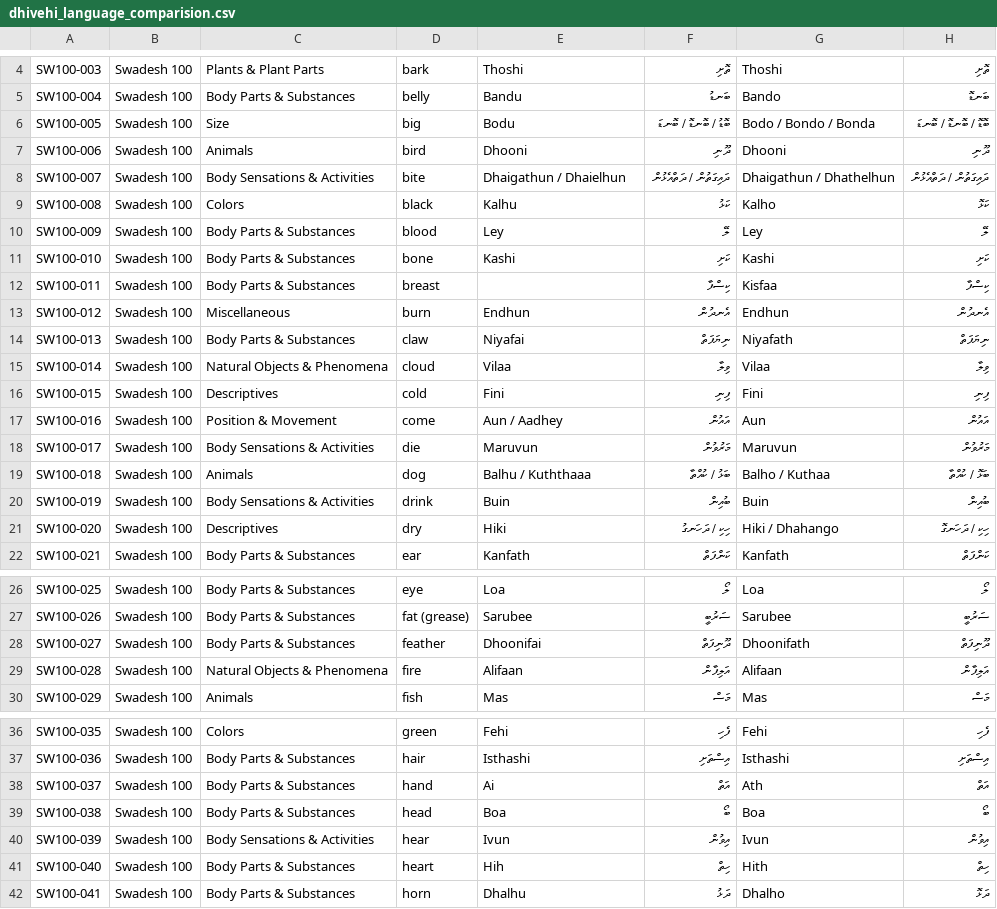
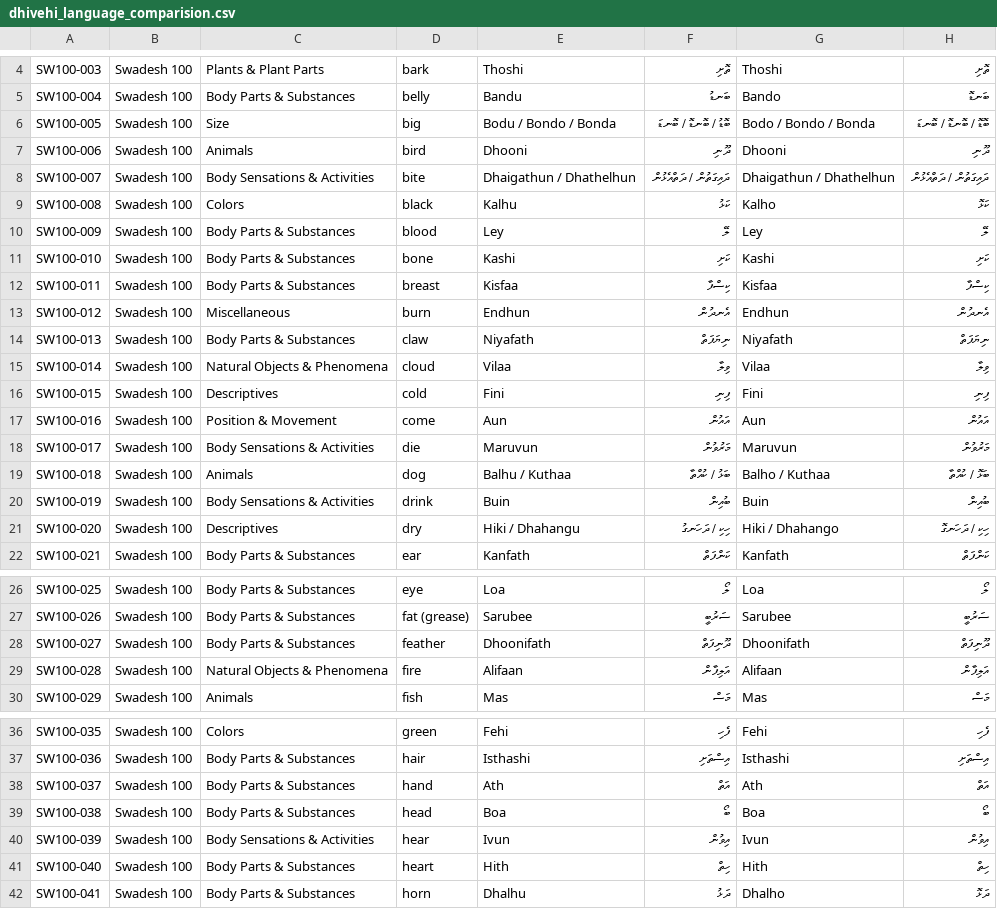
Before and after one commit to ajmals/comparative-dhivehi-dialect-project, a CSV file: dhivehi_language_comparision.csv, drawn as a sheet; only a part is shown, gaps mark what is left out; the diff covers the shown part only; the diff names each change by its address in the sheet, - before the commit and + after, or states it on an @@ line.

```diff
--- a/dhivehi_language_comparision.csv
+++ b/dhivehi_language_comparision.csv
-E6: Bodu
+E6: Bodu / Bondo / Bonda
-E8: Dhaigathun / Dhaielhun
+E8: Dhaigathun / Dhathelhun
-E12: (empty)
+E12: Kisfaa
-E14: Niyafai
+E14: Niyafath
-E17: Aun / Aadhey
+E17: Aun
-E19: Balhu / Kuththaaa
+E19: Balhu / Kuthaa
-E21: Hiki
+E21: Hiki / Dhahangu
-E28: Dhoonifai
+E28: Dhoonifath
-E38: Ai
+E38: Ath
-E41: Hih
+E41: Hith
```
Also changed, not shown: 10 edited cells elsewhere in this file, 40 other files.
